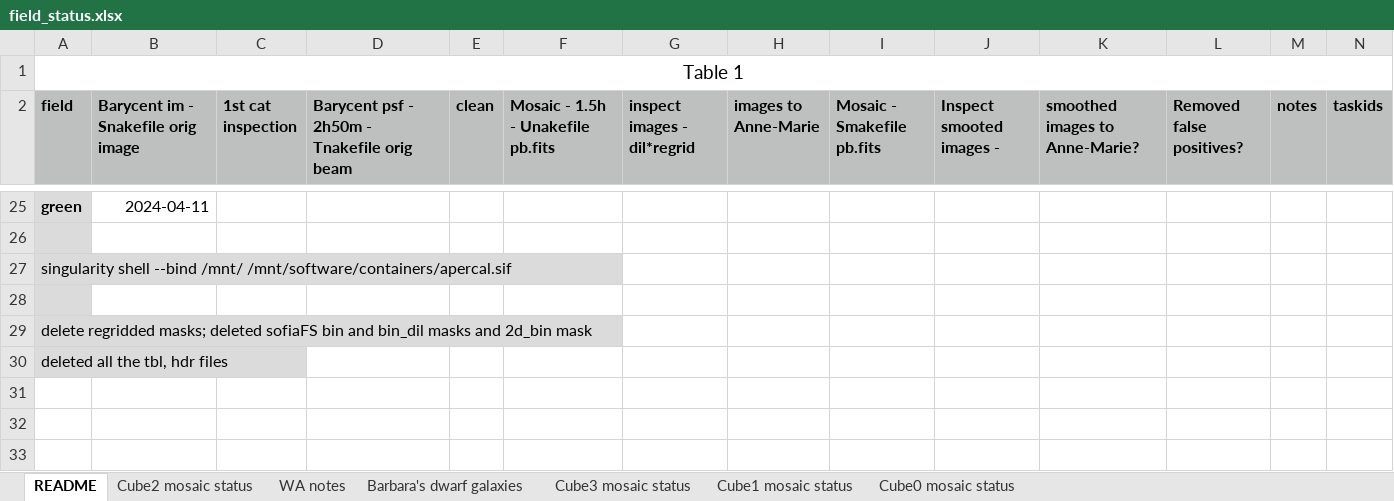
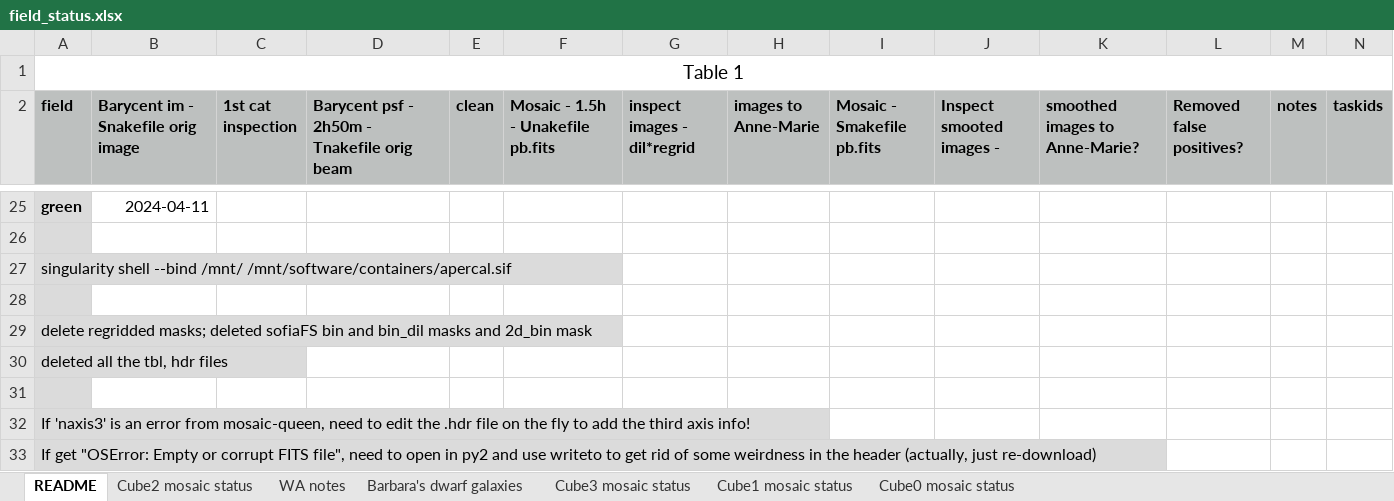
Before and after one commit to kmhess/aper_cube_stack, an Excel workbook: field_status.xlsx, sheet README, drawn as a sheet; only a part is shown, gaps mark what is left out; values as stored, in another font and other column widths than the file's, no borders; conditional formats not drawn; the diff names each change by its address in the sheet, - before the commit and + after, or states it on an @@ line.

```diff
--- a/field_status.xlsx (sheet README)
+++ b/field_status.xlsx (sheet README)
+row 31: (empty)
+row 32: If 'naxis3' is an error from mosaic-queen, need to edit the .hdr file on the fly to add the third axis info!
+row 33: If get "OSError: Empty or corrupt FITS file", need to open in py2 and use writeto to get rid of some weirdness in the header (actually, just re-download)
```
Also changed, not shown: sheet Cube2 mosaic status, sheet Cube1 mosaic status, sheet Cube0 mosaic status, 1 other file.
